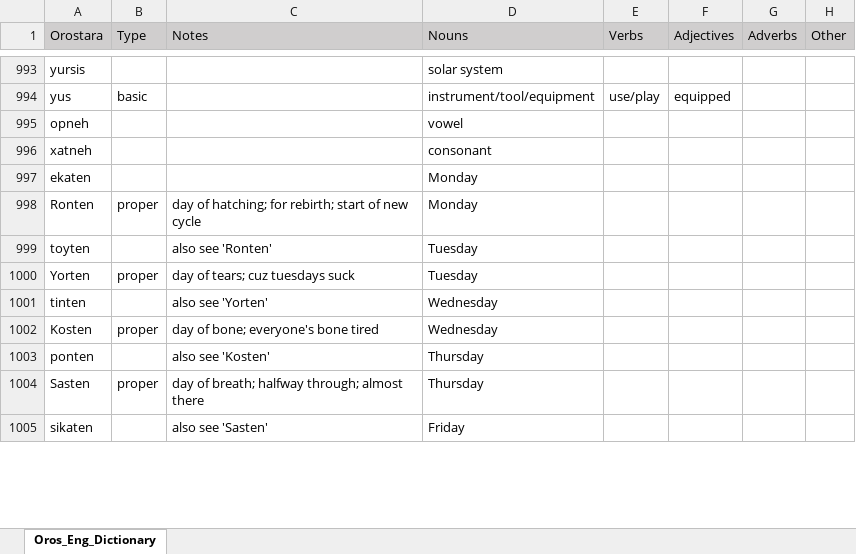
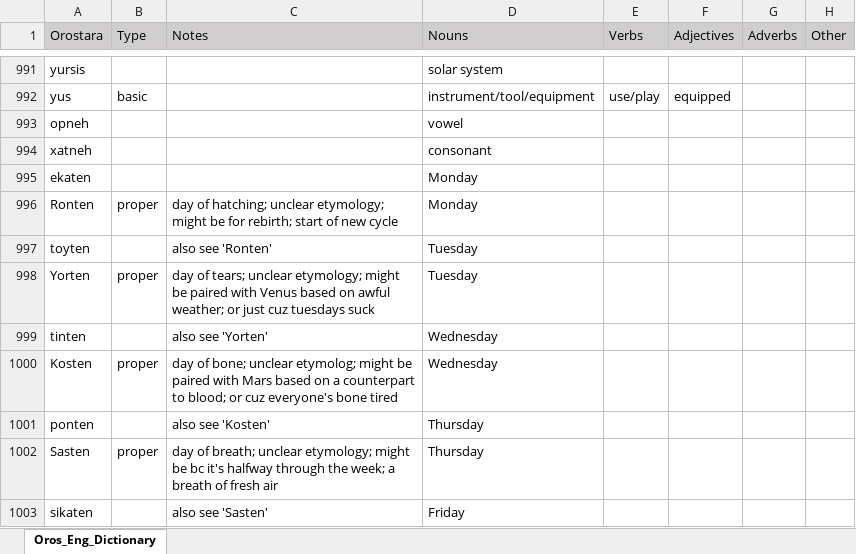
Before and after one commit to brushscape/Orostara-Dictionary, an Excel workbook: files/Oros_Eng_Dictionary.xlsx, sheet Oros_Eng_Dictionary, drawn as a sheet; only a part is shown, gaps mark what is left out; values as stored, in another font and other column widths than the file's, no borders; table styles not drawn; addresses are those after the commit; the diff covers the shown part only; the diff names each change by its address in the sheet, - before the commit and + after, or states it on an @@ line.

```diff
--- a/files/Oros_Eng_Dictionary.xlsx (sheet Oros_Eng_Dictionary)
+++ b/files/Oros_Eng_Dictionary.xlsx (sheet Oros_Eng_Dictionary)
-C996 (Notes): …of hatching; for rebirth;…
+C996 (Notes): …of hatching; unclear etymology; might be for rebirth;…
-C998 (Notes): …of tears; cuz tuesdays…
+C998 (Notes): …of tears; unclear etymology; might be paired with Venus based on awful weather; or just cuz tuesdays…
-C1000 (Notes): …of bone; everyone's bone…
+C1000 (Notes): …of bone; unclear etymolog; might be paired with Mars based on a counterpart to blood; or cuz everyone's bone…
-C1002 (Notes): …of breath; halfway through; almost there
+C1002 (Notes): …of breath; unclear etymology; might be bc it's halfway through the week; a breath of fresh air
```
Also changed, not shown: 2 removed rows and 6 edited cells elsewhere in this sheet, 1 other file.
